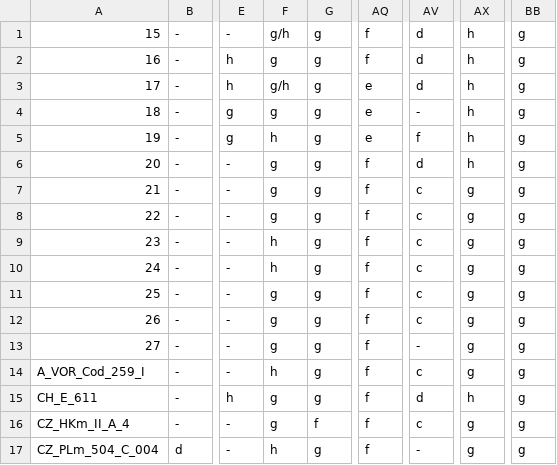
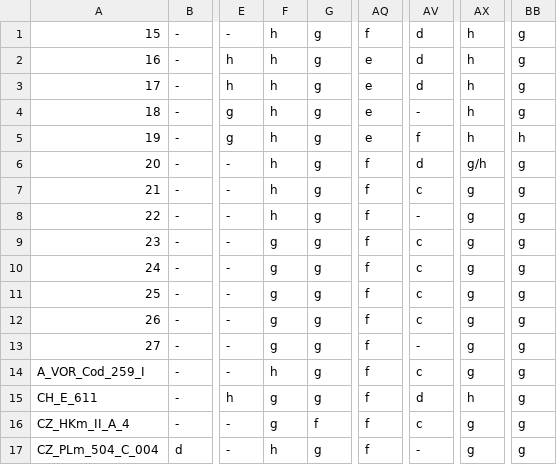
Before and after one commit to Genome-of-Melody/divtime_christmas, a TSV file: 03_anc_melody_inference/analysis/tree7/consest_maxpd.tsv, drawn as a sheet; only a part is shown, gaps mark what is left out; the diff names each change by its address in the sheet, - before the commit and + after, or states it on an @@ line.

```diff
--- a/03_anc_melody_inference/analysis/tree7/consest_maxpd.tsv
+++ b/03_anc_melody_inference/analysis/tree7/consest_maxpd.tsv
-F1: g/h
+F1: h
-F2: g
+F2: h
-AQ2: f
+AQ2: e
-F3: g/h
+F3: h
-F4: g
+F4: h
-BB5: g
+BB5: h
-F6:F8: g
+F6:F8: h
-AX6: h
+AX6: g/h
-AV8: c
+AV8: -
-F9:F10: h
+F9:F10: g
```
Also changed, not shown: 03_anc_melody_inference/analysis/tree7/bethnon_maxpd.tsv, 03_anc_melody_inference/analysis/tree7/cumesset_maxpd.tsv, 5 other files.
